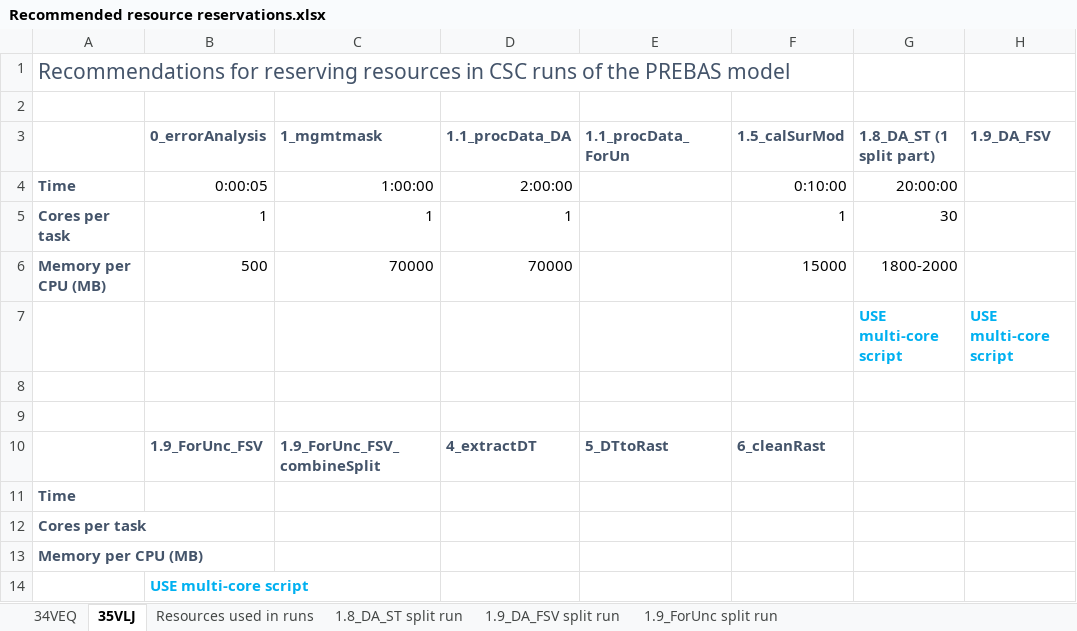
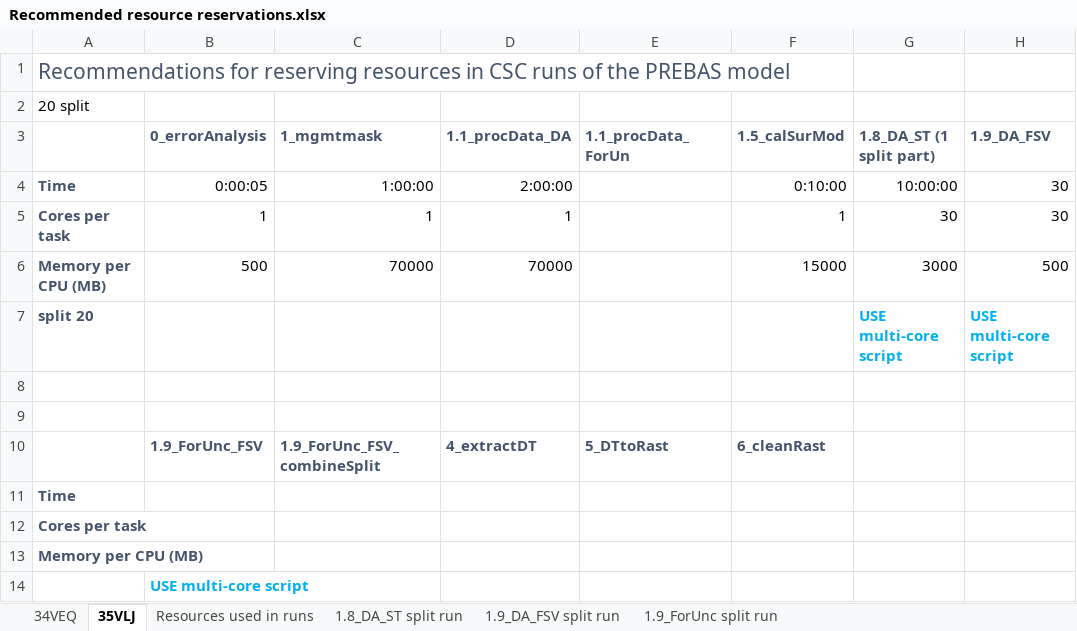
Before and after one commit to TianXianglin/satRuns, an Excel workbook: Recommended resource reservations.xlsx, sheet 35VLJ, drawn as a sheet; values as stored, in another font and other column widths than the file's, no borders; charts and pictures not drawn; the diff names each change by its address in the sheet, - before the commit and + after, or states it on an @@ line.

```diff
--- a/Recommended resource reservations.xlsx (sheet 35VLJ)
+++ b/Recommended resource reservations.xlsx (sheet 35VLJ)
-A2: (empty)
+A2: 20 split
-G4 (1.8_DA_ST (1 split part)): 20:00:00
+G4 (1.8_DA_ST (1 split part)): 10:00:00
-H4:H5 (1.9_DA_FSV): (empty)
+H4:H5 (1.9_DA_FSV): 30
-G6 (1.8_DA_ST (1 split part)): 1800-2000
+G6 (1.8_DA_ST (1 split part)): 3000
-H6 (1.9_DA_FSV): (empty)
+H6 (1.9_DA_FSV): 500
-A7: (empty)
+A7: split 20
```
Also changed, not shown: 1 other file.
